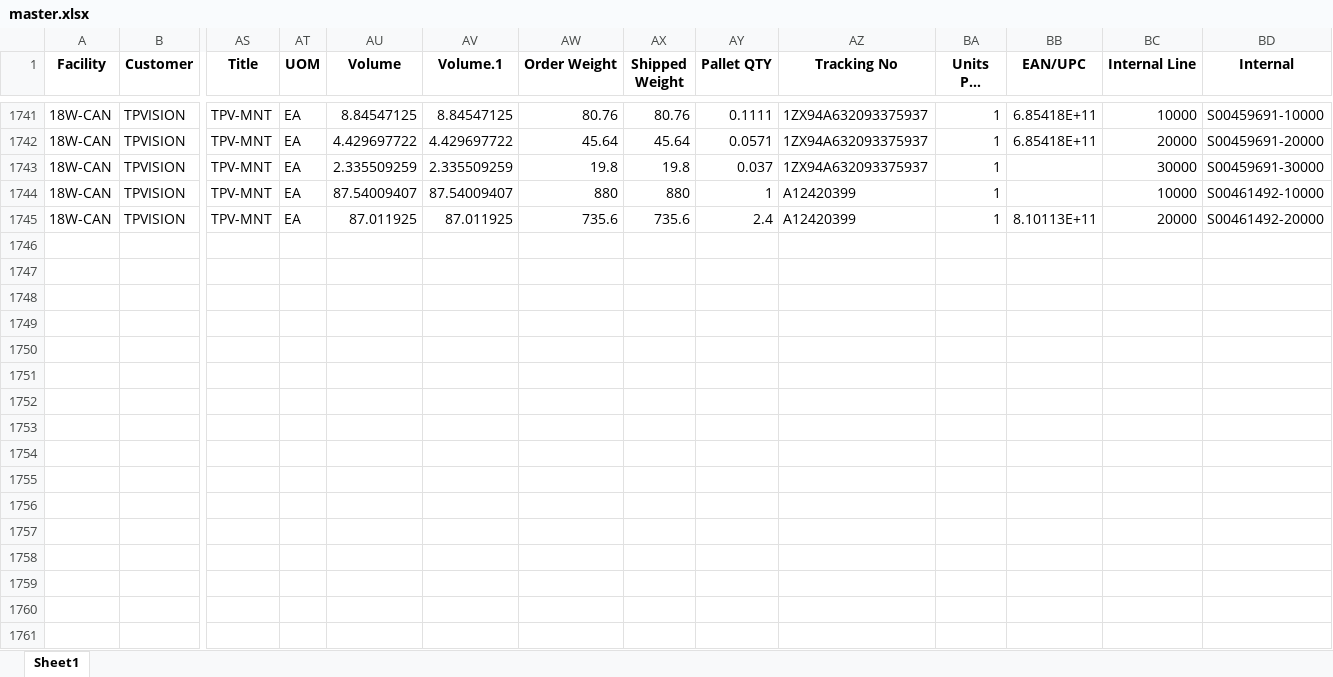
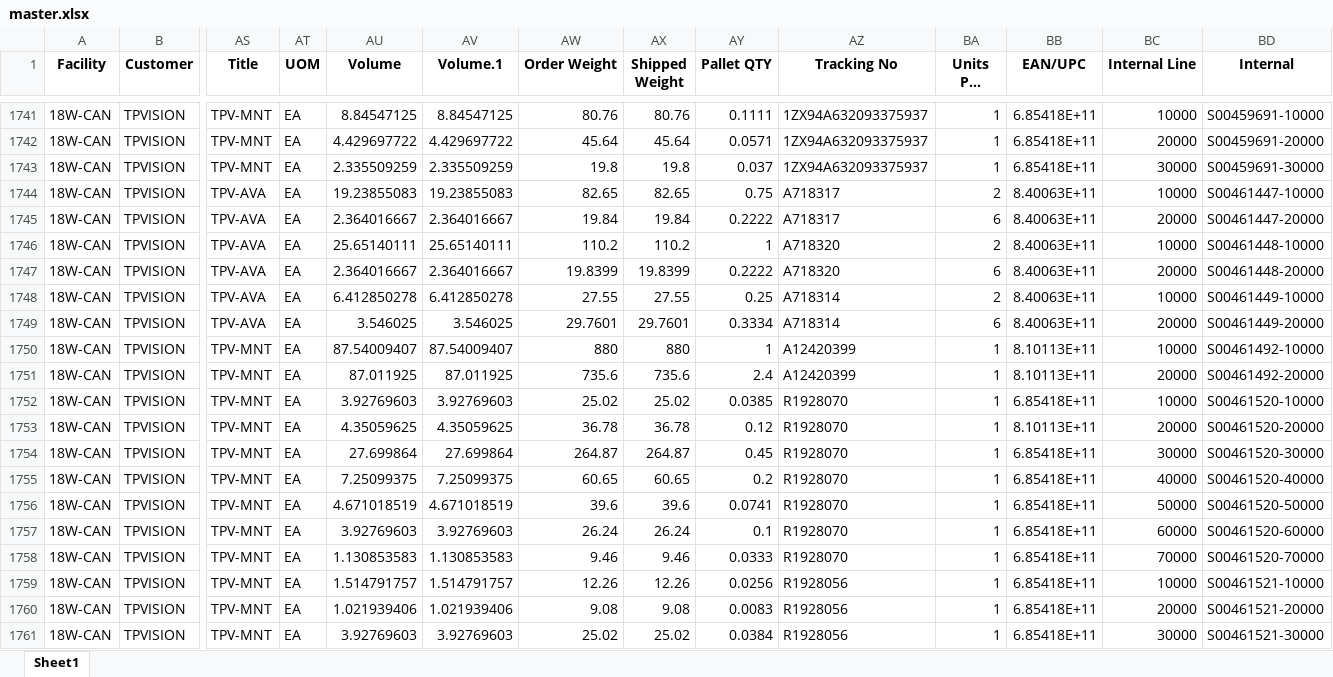
Before and after one commit to raymondli18w/flask-report-app2, an Excel workbook: master.xlsx, sheet Sheet1, drawn as a sheet; only a part is shown, gaps mark what is left out; long unchanged cells end in …; values as stored, in another font and other column widths than the file's, no borders; addresses are those after the commit; rows hold the shown columns only; the diff covers the shown part only; the diff names each change by its address in the sheet, - before the commit and + after, or states it on an @@ line.

Commit message:
Auto-update: 2026-10-02 14:21

```diff
--- a/master.xlsx (sheet Sheet1)
+++ b/master.xlsx (sheet Sheet1)
-BB1743 (EAN/UPC): (empty)
+BB1743 (EAN/UPC): 6.85418E+11
+row 1744: 18W-CAN | TPVISION | TPV-AVA | EA | 19.23855083 | 19.23855083 | 82.65 | 82.65 | 0.75 | A718317 | 2 | 8.40063E+11 | 10000 | S00461447-10000
+row 1745: 18W-CAN | TPVISION | TPV-AVA | EA | 2.364016667 | 2.364016667 | 19.84 | 19.84 | 0.2222 | A718317 | 6 | 8.40063E+11 | 20000 | S00461447-20000
+row 1746: 18W-CAN | TPVISION | TPV-AVA | EA | 25.65140111 | 25.65140111 | 110.2 | 110.2 | 1 | A718320 | 2 | 8.40063E+11 | 10000 | S00461448-10000
+row 1747: 18W-CAN | TPVISION | TPV-AVA | EA | 2.364016667 | 2.364016667 | 19.8399 | 19.8399 | 0.2222 | A718320 | 6 | 8.40063E+11 | 20000 | S00461448-20000
+row 1748: 18W-CAN | TPVISION | TPV-AVA | EA | 6.412850278 | 6.412850278 | 27.55 | 27.55 | 0.25 | A718314 | 2 | 8.40063E+11 | 10000 | S00461449-10000
+row 1749: 18W-CAN | TPVISION | TPV-AVA | EA | 3.546025 | 3.546025 | 29.7601 | 29.7601 | 0.3334 | A718314 | 6 | 8.40063E+11 | 20000 | S00461449-20000
-BB1750 (EAN/UPC): (empty)
+BB1750 (EAN/UPC): 8.10113E+11
+row 1752: 18W-CAN | TPVISION | TPV-MNT | EA | 3.92769603 | 3.92769603 | 25.02 | 25.02 | 0.0385 | R1928070 | 1 | 6.85418E+11 | 10000 | S00461520-10000
+row 1753: 18W-CAN | TPVISION | TPV-MNT | EA | 4.35059625 | 4.35059625 | 36.78 | 36.78 | 0.12 | R1928070 | 1 | 8.10113E+11 | 20000 | S00461520-20000
+row 1754: 18W-CAN | TPVISION | TPV-MNT | EA | 27.699864 | 27.699864 | 264.87 | 264.87 | 0.45 | R1928070 | 1 | 6.85418E+11 | 30000 | S00461520-30000
+row 1755: 18W-CAN | TPVISION | TPV-MNT | EA | 7.25099375 | 7.25099375 | 60.65 | 60.65 | 0.2 | R1928070 | 1 | 6.85418E+11 | 40000 | S00461520-40000
+row 1756: 18W-CAN | TPVISION | TPV-MNT | EA | 4.671018519 | 4.671018519 | 39.6 | 39.6 | 0.0741 | R1928070 | 1 | 6.85418E+11 | 50000 | S00461520-50000
+row 1757: 18W-CAN | TPVISION | TPV-MNT | EA | 3.92769603 | 3.92769603 | 26.24 | 26.24 | 0.1 | R1928070 | 1 | 6.85418E+11 | 60000 | S00461520-60000
+row 1758: 18W-CAN | TPVISION | TPV-MNT | EA | 1.130853583 | 1.130853583 | 9.46 | 9.46 | 0.0333 | R1928070 | 1 | 6.85418E+11 | 70000 | S00461520-70000
+row 1759: 18W-CAN | TPVISION | TPV-MNT | EA | 1.514791757 | 1.514791757 | 12.26 | 12.26 | 0.0256 | R1928056 | 1 | 6.85418E+11 | 10000 | S00461521-10000
+row 1760: 18W-CAN | TPVISION | TPV-MNT | EA | 1.021939406 | 1.021939406 | 9.08 | 9.08 | 0.0083 | R1928056 | 1 | 6.85418E+11 | 20000 | S00461521-20000
+row 1761: 18W-CAN | TPVISION | TPV-MNT | EA | 3.92769603 | 3.92769603 | 25.02 | 25.02 | 0.0384 | R1928056 | 1 | 6.85418E+11 | 30000 | S00461521-30000
```
Also changed, not shown: 22 added rows, 6 moved rows and 4 edited cells elsewhere in this sheet.
